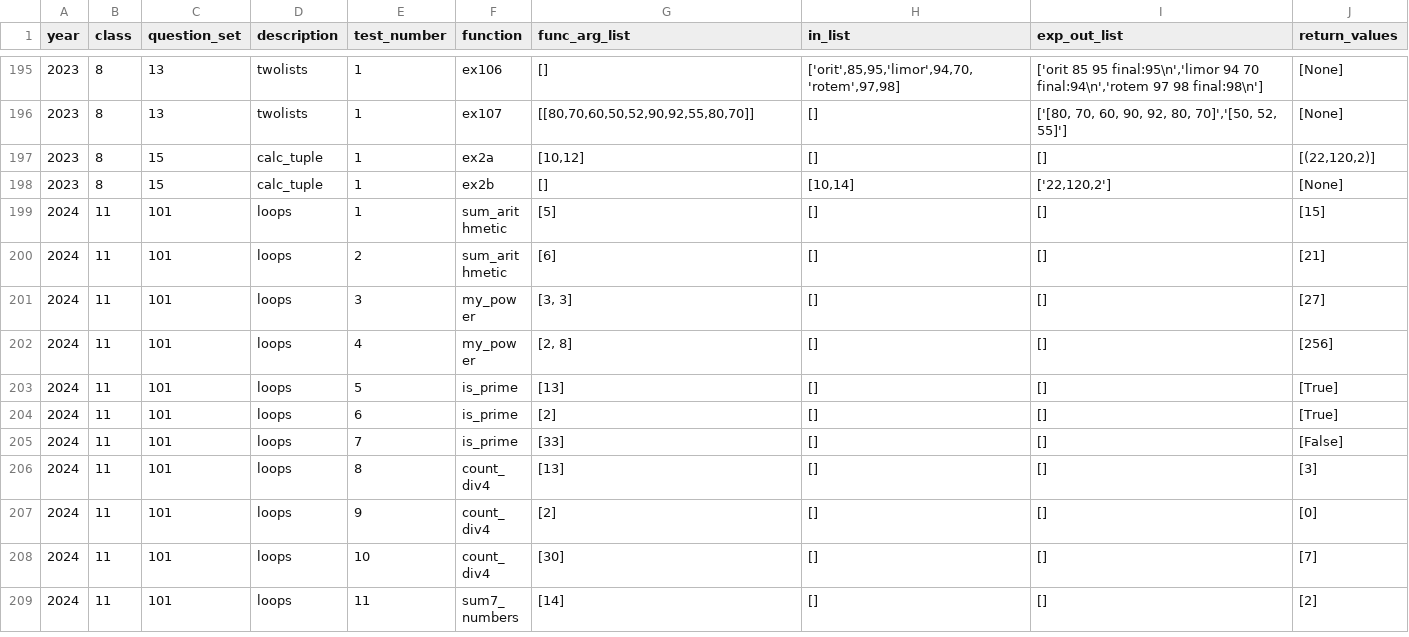
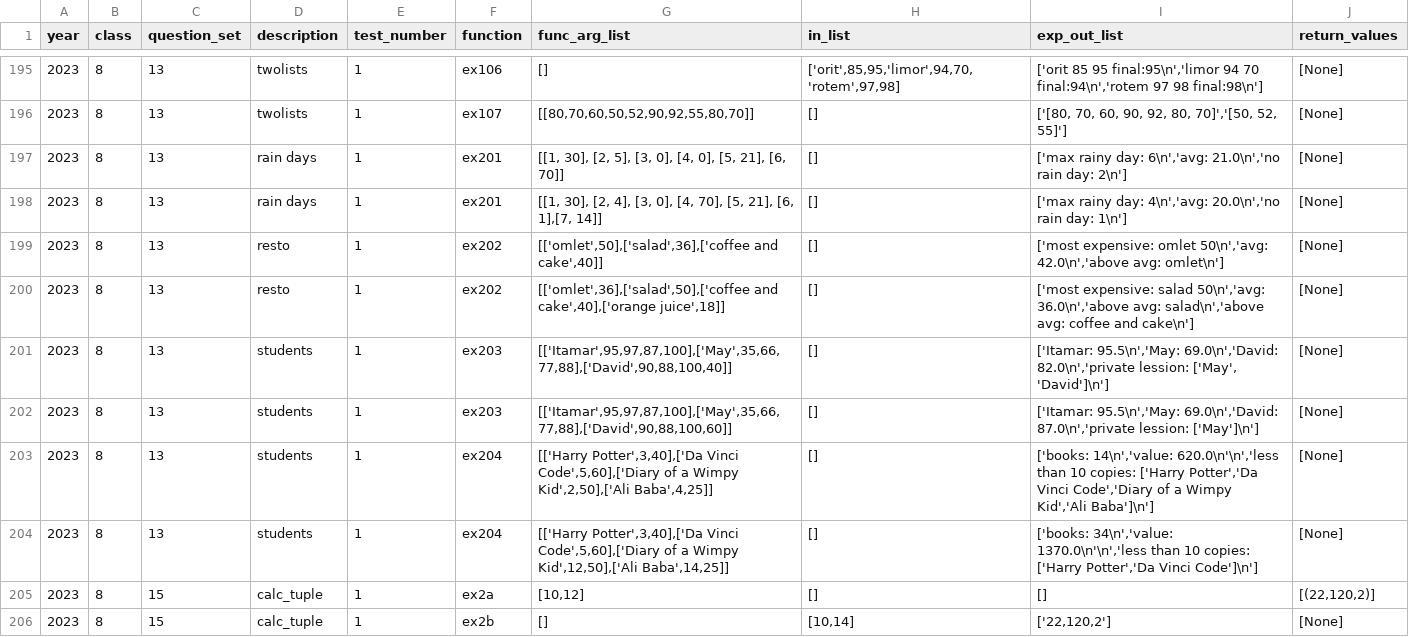
Before and after one commit to tomer2b/auto_grading, a CSV file: auto_grading/tasks.csv, drawn as a sheet; only a part is shown, gaps mark what is left out; the shorter side is filled out with more unchanged rows; the diff names each change by its address in the sheet, - before the commit and + after, or states it on an @@ line.

```diff
--- a/auto_grading/tasks.csv
+++ b/auto_grading/tasks.csv
+row 197: 2023 | 8 | 13 | rain days | 1 | ex201 | [[1, 30], [2, 5], [3, 0], [4, 0], [5, 21], [6, 70]] | [] | ['max rainy day: 6\n','avg: 21.0\n','no rain day: 2\n'] | [None]
+row 198: 2023 | 8 | 13 | rain days | 1 | ex201 | [[1, 30], [2, 4], [3, 0], [4, 70], [5, 21], [6, 1],[7, 14]] | [] | ['max rainy day: 4\n','avg: 20.0\n','no rain day: 1\n'] | [None]
+row 199: 2023 | 8 | 13 | resto | 1 | ex202 | [['omlet',50],['salad',36],['coffee and cake',40]] | [] | ['most expensive: omlet 50\n','avg: 42.0\n','above avg: omlet\n'] | [None]
+row 200: 2023 | 8 | 13 | resto | 1 | ex202 | [['omlet',36],['salad',50],['coffee and cake',40],['orange juice',18]] | [] | ['most expensive: salad 50\n','avg: 36.0\n','above avg: salad\n','above avg: coffee and cake\n'] | [None]
+row 201: 2023 | 8 | 13 | students | 1 | ex203 | [['Itamar',95,97,87,100],['May',35,66,77,88],['David',90,88,100,40]] | [] | ['Itamar: 95.5\n','May: 69.0\n','David: 82.0\n','private lession: ['May', 'David']\n'] | [None]
+row 202: 2023 | 8 | 13 | students | 1 | ex203 | [['Itamar',95,97,87,100],['May',35,66,77,88],['David',90,88,100,60]] | [] | ['Itamar: 95.5\n','May: 69.0\n','David: 87.0\n','private lession: ['May']\n'] | [None]
+row 203: 2023 | 8 | 13 | students | 1 | ex204 | [['Harry Potter',3,40],['Da Vinci Code',5,60],['Diary of a Wimpy Kid',2,50],['Ali Baba',4,25]] | [] | ['books: 14\n','value: 620.0\n'\n','less than 10 copies: ['Harry Potter','Da Vinci Code','Diary of a Wimpy Kid','Ali Baba']\n'] | [None]
+row 204: 2023 | 8 | 13 | students | 1 | ex204 | [['Harry Potter',3,40],['Da Vinci Code',5,60],['Diary of a Wimpy Kid',12,50],['Ali Baba',14,25]] | [] | ['books: 34\n','value: 1370.0\n'\n','less than 10 copies: ['Harry Potter','Da Vinci Code']\n'] | [None]
```
Also changed, not shown: 1 other file.
